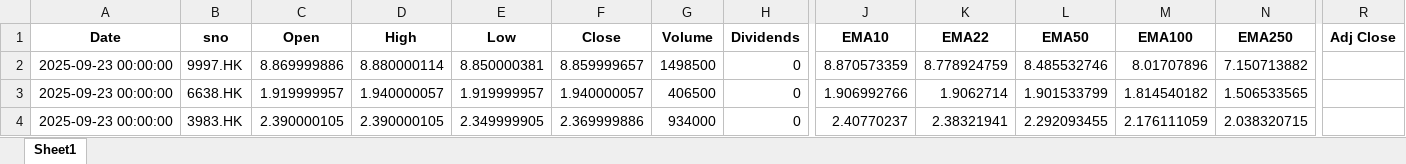
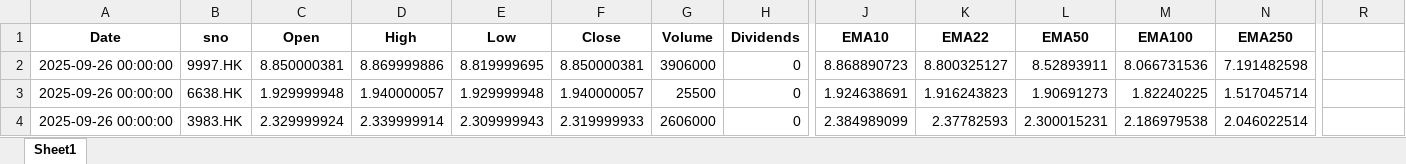
Before and after one commit to PatchQ/MFS, an Excel workbook: Data/T1_EMA_M.xlsx, sheet Sheet1, drawn as a sheet; only a part is shown, gaps mark what is left out; values as stored, in another font and other column widths than the file's, no borders; the diff covers the shown part only; the diff names each change by its address in the sheet, - before the commit and + after, or states it on an @@ line.

```diff
--- a/Data/T1_EMA_M.xlsx (sheet Sheet1)
+++ b/Data/T1_EMA_M.xlsx (sheet Sheet1)
-R1: Adj Close
+R1: (empty)
-A2:A4 (Date): 2025-09-23 00:00:00
+A2:A4 (Date): 2025-09-26 00:00:00
-C2 (Open): 8.869999886
+C2 (Open): 8.850000381
-D2 (High): 8.880000114
+D2 (High): 8.869999886
-E2 (Low): 8.850000381
+E2 (Low): 8.819999695
-F2 (Close): 8.859999657
+F2 (Close): 8.850000381
-G2 (Volume): 1498500
+G2 (Volume): 3906000
-J2 (EMA10): 8.870573359
+J2 (EMA10): 8.868890723
-K2 (EMA22): 8.778924759
+K2 (EMA22): 8.800325127
-L2 (EMA50): 8.485532746
+L2 (EMA50): 8.52893911
-M2 (EMA100): 8.01707896
+M2 (EMA100): 8.066731536
-N2 (EMA250): 7.150713882
+N2 (EMA250): 7.191482598
-C3 (Open): 1.919999957
+C3 (Open): 1.929999948
-E3 (Low): 1.919999957
+E3 (Low): 1.929999948
-G3 (Volume): 406500
+G3 (Volume): 25500
-J3 (EMA10): 1.906992766
+J3 (EMA10): 1.924638691
-K3 (EMA22): 1.9062714
+K3 (EMA22): 1.916243823
-L3 (EMA50): 1.901533799
+L3 (EMA50): 1.90691273
-M3 (EMA100): 1.814540182
+M3 (EMA100): 1.82240225
-N3 (EMA250): 1.506533565
+N3 (EMA250): 1.517045714
-C4 (Open): 2.390000105
+C4 (Open): 2.329999924
-D4 (High): 2.390000105
+D4 (High): 2.339999914
-E4 (Low): 2.349999905
+E4 (Low): 2.309999943
-F4 (Close): 2.369999886
+F4 (Close): 2.319999933
-G4 (Volume): 934000
+G4 (Volume): 2606000
-J4 (EMA10): 2.40770237
+J4 (EMA10): 2.384989099
-K4 (EMA22): 2.38321941
+K4 (EMA22): 2.37782593
-L4 (EMA50): 2.292093455
+L4 (EMA50): 2.300015231
-M4 (EMA100): 2.176111059
+M4 (EMA100): 2.186979538
-N4 (EMA250): 2.038320715
+N4 (EMA250): 2.046022514
```
Also changed, not shown: 5 added rows, 8 removed rows and 149 edited cells elsewhere in this sheet, Data/T1_EMA_L.xlsx, Data/T1_EMA_S.xlsx, 10 other files.
